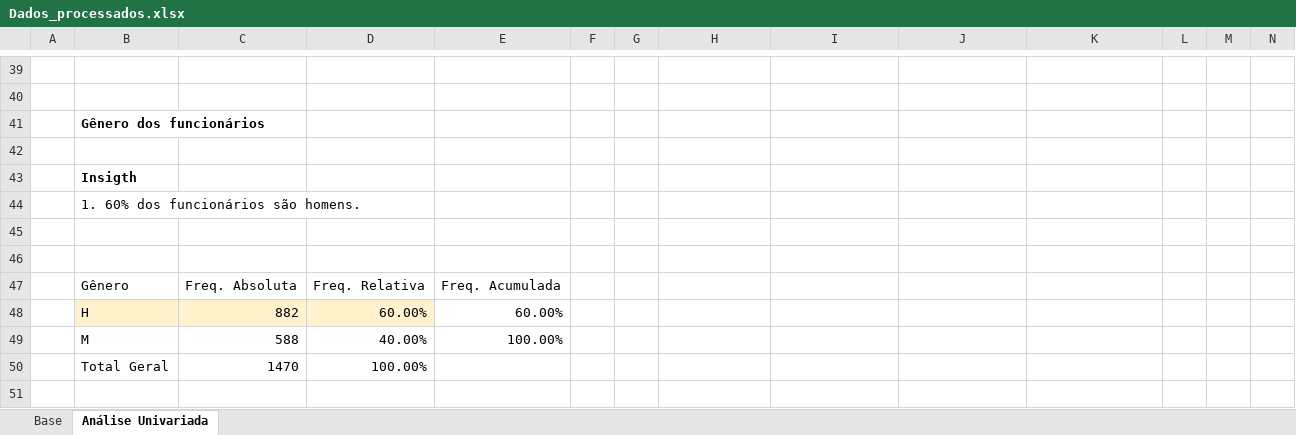
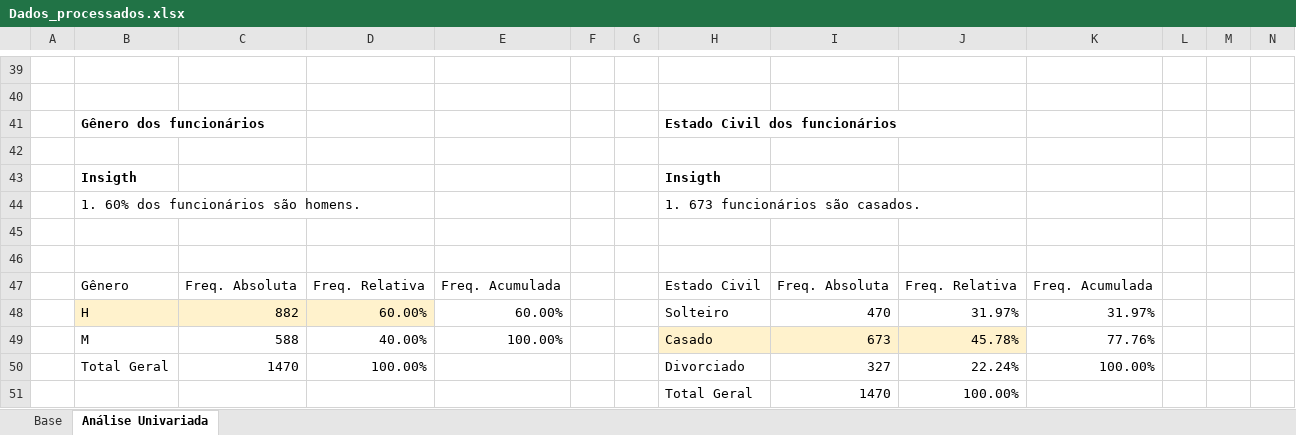
Before and after one commit to DeyvedAntonio/Projeto_Turnover_colaboradores, an Excel workbook: 01_Dados/Dados_processados_limpos/Dados_processados.xlsx, sheet Análise Univariada, drawn as a sheet; only a part is shown, gaps mark what is left out; values as stored, in another font and other column widths than the file's, no borders; charts and pictures not drawn; removed rows and columns are numbered as before the commit, all else as after; rows hold the shown columns only; the diff names each change by its address in the sheet, - before the commit and + after, or states it on an @@ line.

Commit message:
feat: análise da variável Estado Civil

```diff
--- a/01_Dados/Dados_processados_limpos/Dados_processados.xlsx (sheet Análise Univariada)
+++ b/01_Dados/Dados_processados_limpos/Dados_processados.xlsx (sheet Análise Univariada)
-H41: (empty)
+H41: Estado Civil dos funcionários
-H43: (empty)
+H43: Insigth
-H44: (empty)
+H44: 1. 673 funcionários são casados.
-H47: (empty)
+H47: Estado Civil
-I47: (empty)
+I47: Freq. Absoluta
-J47: (empty)
+J47: Freq. Relativa
-K47: (empty)
+K47: Freq. Acumulada
-H48: (empty)
+H48: Solteiro
-I48: (empty)
+I48: 470
-J48: (empty)
+J48: 31.97%
-K48: (empty)
+K48: 31.97%
-H49: (empty)
+H49: Casado
-H49:J49 fill: none
+H49:J49 fill: #FFF2CC
-I49: (empty)
+I49: 673
-J49: (empty)
+J49: 45.78%
-K49: (empty)
+K49: 77.76%
-row 50:  | Total Geral | 1470 | 100.00%
+row 50:  | Total Geral | 1470 | 100.00% |  |  |  | Divorciado | 327 | 22.24% | 100.00%
+row 51:  |  |  |  |  |  |  | Total Geral | 1470 | 100.00%
```
Also changed, not shown: charts or pictures.
